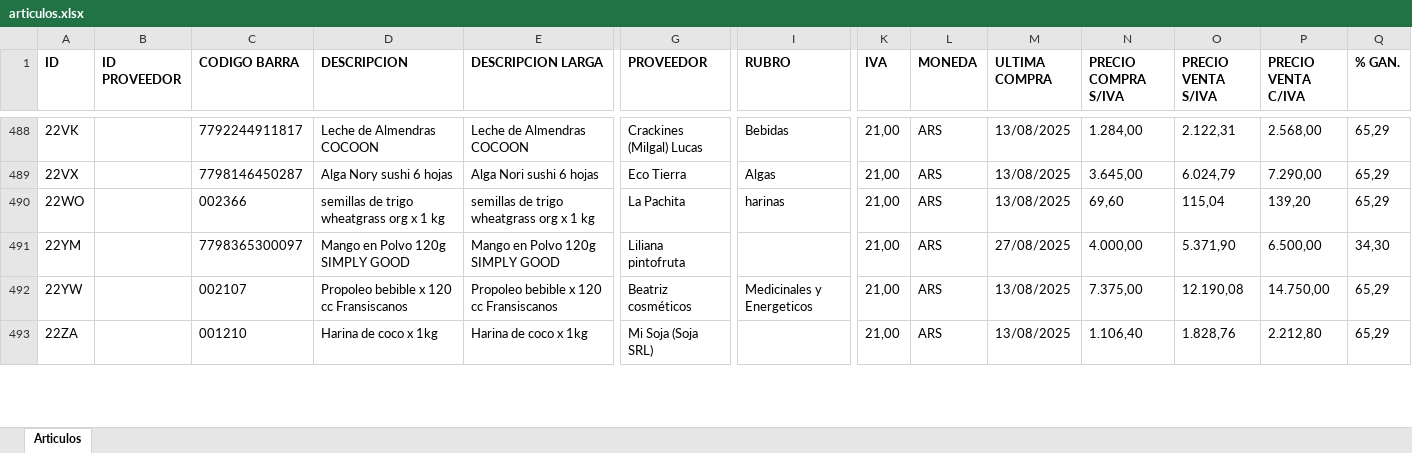
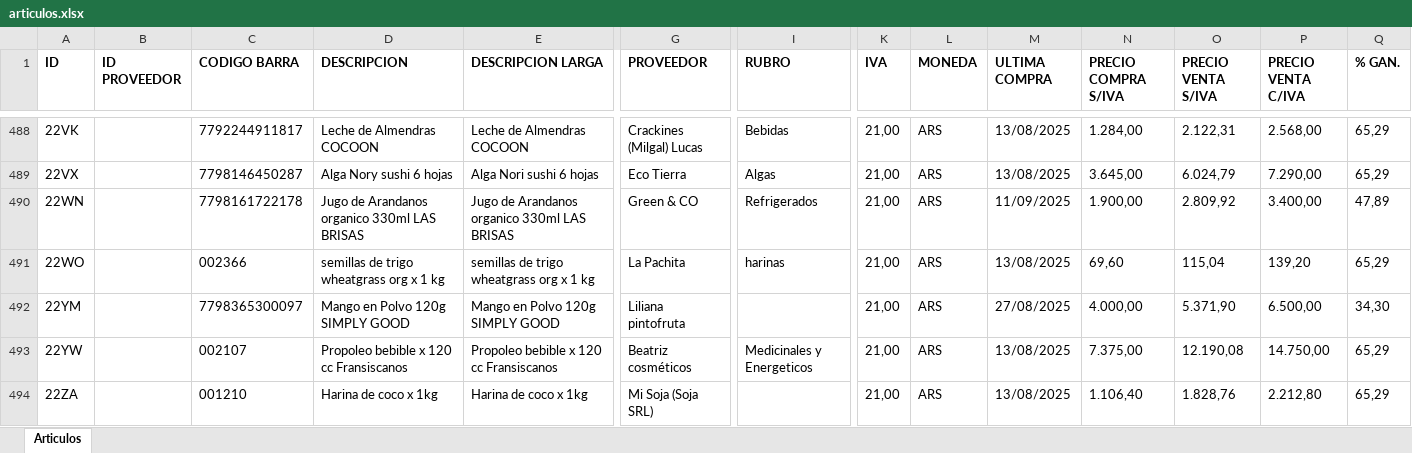
Before and after one commit to ppaipi/plutarco.github.io, an Excel workbook: articulos.xlsx, sheet Articulos, drawn as a sheet; only a part is shown, gaps mark what is left out; values as stored, in another font and other column widths than the file's, no borders; rows hold the shown columns only; the diff covers the shown part only; the diff names each change by its address in the sheet, - before the commit and + after, or states it on an @@ line.

Commit message:
Update articulos.xlsx

```diff
--- a/articulos.xlsx (sheet Articulos)
+++ b/articulos.xlsx (sheet Articulos)
+row 490: 22WN |  | 7798161722178 | Jugo de Arandanos organico 330ml LAS BRISAS | Jugo de Arandanos organico 330ml LAS BRISAS | Green & CO | Refrigerados | 21,00 | ARS | 11/09/2025 | 1.900,00 | 2.809,92 | 3.400,00 | 47,89
```
Also changed, not shown: 7 added rows and 136 edited cells elsewhere in this sheet.
